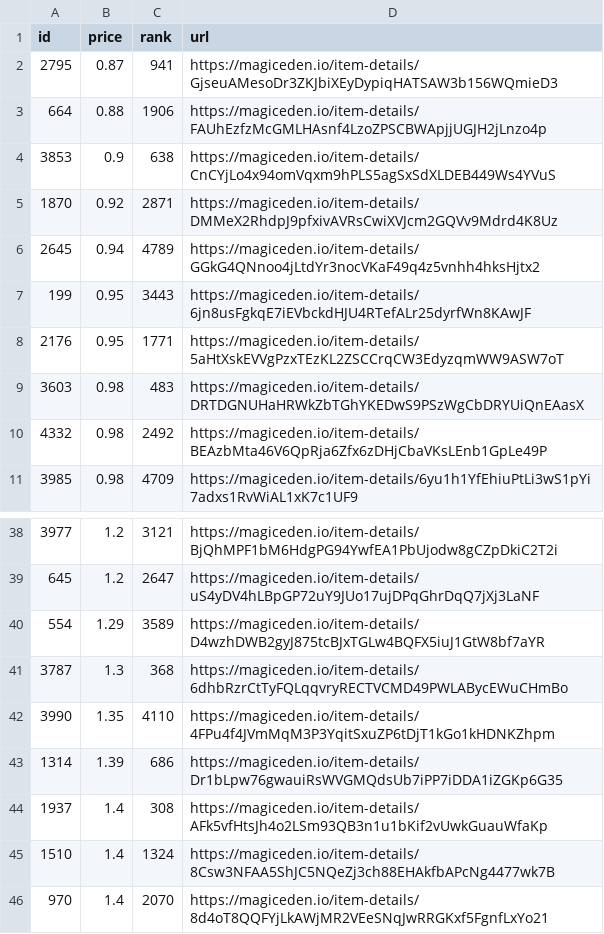
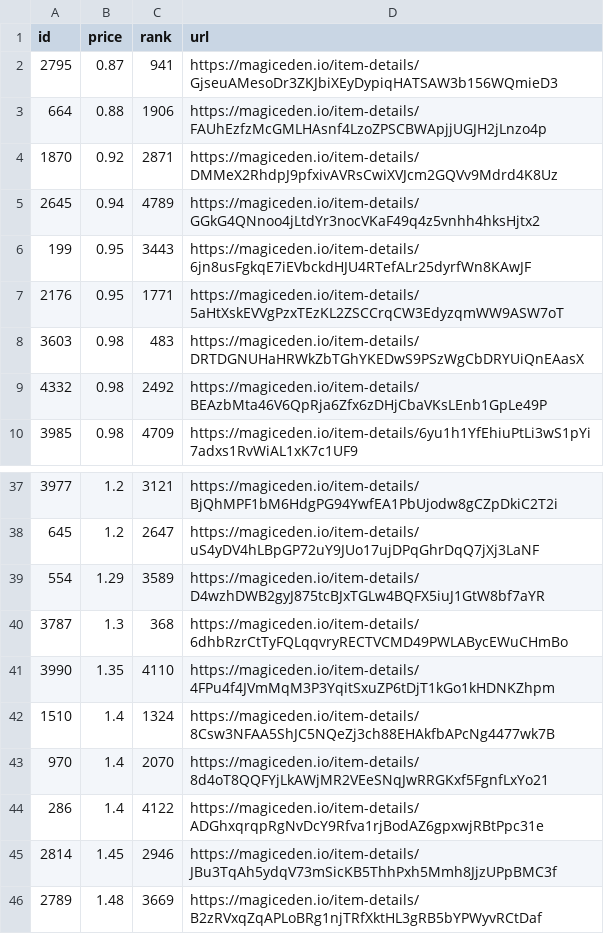
Before and after one commit to braposo/sdb-monitor, a CSV file: sdb-data.csv, drawn as a sheet; only a part is shown, gaps mark what is left out; the shorter side is filled out with more unchanged rows.

Commit message:
Flat: latest data (2021-12-09T14:36:37.303Z) {   "date": "2021-12-09T14:36:37.303Z",   "files": [     {       "name": "sdb-data.csv",       "deltaBytes": -280,       "source": "https://api-mainnet.magiceden.io/rpc/getListedNFTsByQuery?q=%7B%22%24match%22%3A%7B%22collectionSymbol%22%3A%22solana_droid_business%22%7D%2C%22%24sort%22%3A%7B%22takerAmount%22%3A1%2C%22createdAt%22%3A-1%7D%2C%22%24skip%22%3A0%2C%22%24limit%22%3A5000%7D"     },     {       "name": "zzz/sdb-data.json",       "deltaBytes": -3751,       "source": "https://api-mainnet.magiceden.io/rpc/getListedNFTsByQuery?q=%7B%22%24match%22%3A%7B%22collectionSymbol%22%3A%22solana_droid_business%22%7D%2C%22%24sort%22%3A%7B%22takerAmount%22%3A1%2C%22createdAt%22%3A-1%7D%2C%22%24skip%22%3A0%2C%22%24limit%22%3A5000%7D"     }   ] }

```diff
--- a/sdb-data.csv
+++ b/sdb-data.csv
@@ -3,3 +3,2 @@ id,price,rank,url
 664,0.88,1906,https://magiceden.io/item-details/FAUhEzfzMcGMLHAsnf4LzoZPSCBWApjjUGJH2jLnzo4p
-3853,0.9,638,https://magiceden.io/item-details/CnCYjLo4x94omVqxm9hPLS5agSxSdXLDEB449Ws4YVuS
 1870,0.92,2871,https://magiceden.io/item-details/DMMeX2RhdpJ9pfxivAVRsCwiXVJcm2GQVv9Mdrd4K8Uz
@@ -42,4 +41,2 @@ id,price,rank,url
 3990,1.35,4110,https://magiceden.io/item-details/4FPu4f4JVmMqM3P3YqitSxuZP6tDjT1kGo1kHDNKZhpm
-1314,1.39,686,https://magiceden.io/item-details/Dr1bLpw76gwauiRsWVGMQdsUb7iPP7iDDA1iZGKp6G35
-1937,1.4,308,https://magiceden.io/item-details/AFk5vfHtsJh4o2LSm93QB3n1u1bKif2vUwkGuauWfaKp
 1510,1.4,1324,https://magiceden.io/item-details/8Csw3NFAA5ShJC5NQeZj3ch88EHAkfbAPcNg4477wk7B
```
Also changed, not shown: 1 other file.
